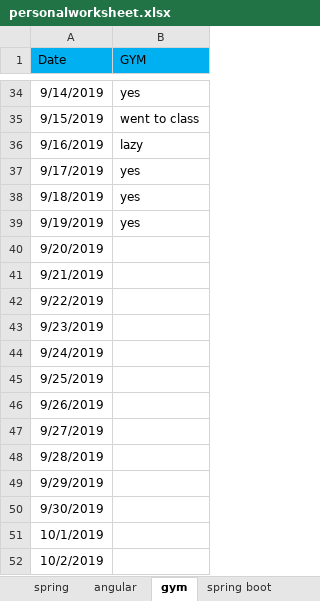
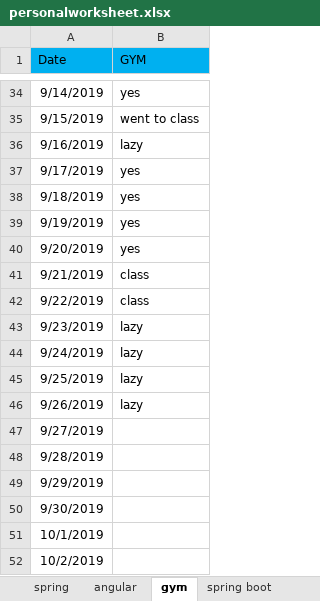
Before and after one commit to saki209/PIO, an Excel workbook: personalworksheet.xlsx, sheet gym, drawn as a sheet; only a part is shown, gaps mark what is left out; values as stored, in another font and other column widths than the file's, no borders; the diff names each change by its address in the sheet, - before the commit and + after, or states it on an @@ line.

```diff
--- a/personalworksheet.xlsx (sheet gym)
+++ b/personalworksheet.xlsx (sheet gym)
-B40 (GYM): (empty)
+B40 (GYM): yes
-B41:B42 (GYM): (empty)
+B41:B42 (GYM): class
-B43:B46 (GYM): (empty)
+B43:B46 (GYM): lazy
```
Also changed, not shown: sheet angular, sheet spring, sheet spring boot.
